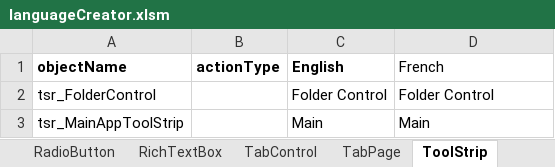
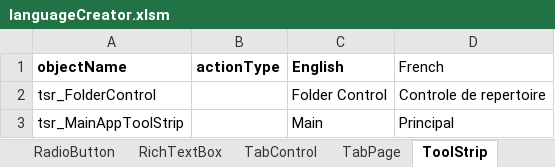
Before and after one commit to nemethviktor/GeoTagNinja, an Excel workbook: extraFiles/languageCreator.xlsm, sheet ToolStrip, drawn as a sheet; values as stored, in another font and other column widths than the file's, no borders; the diff names each change by its address in the sheet, - before the commit and + after, or states it on an @@ line.

Commit message:
Fix/Enhance (copy-)paste. Fix previews in Edit Form. Update ReSharper Update French Translations

```diff
--- a/extraFiles/languageCreator.xlsm (sheet ToolStrip)
+++ b/extraFiles/languageCreator.xlsm (sheet ToolStrip)
-D2 (French): Folder Control
+D2 (French): Controle de repertoire
-D3 (French): Main
+D3 (French): Principal
```
Also changed, not shown: sheet ColumnHeader, sheet Label, sheet CheckBox, sheet MenuStrip, sheet PictureBox, sheet ToolStripMenuItem, 5 more sheets, 13 other files.
